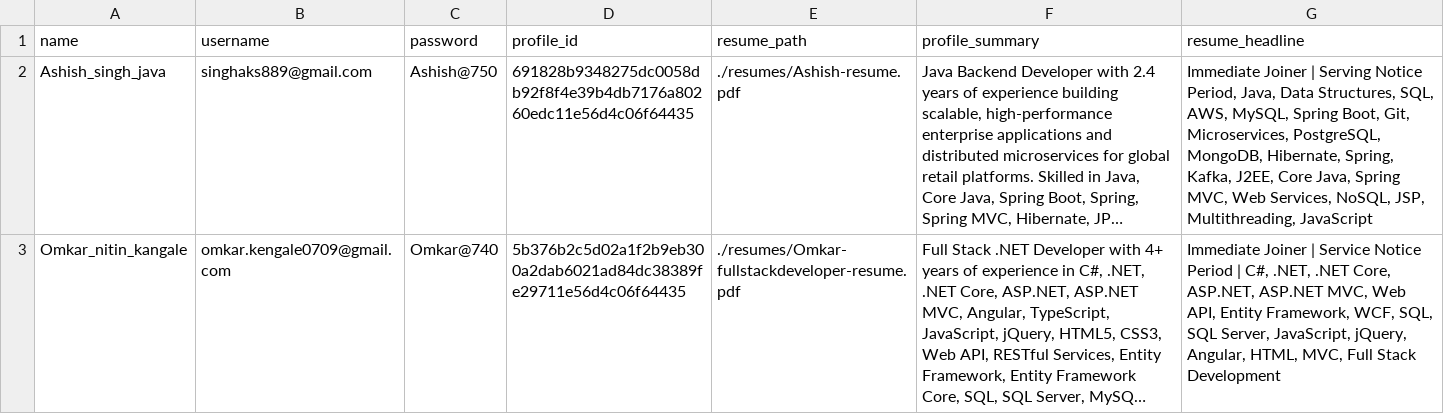
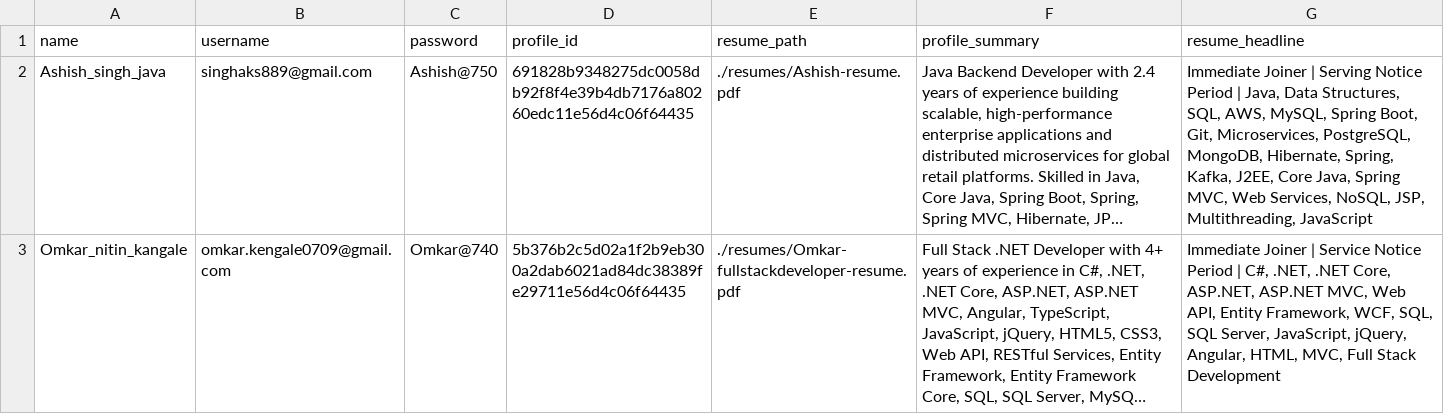
Before and after one commit to emailumangb-cpu/naukri-resume-action, a CSV file: profiles.csv, drawn as a sheet; long unchanged cells end in …; the diff names each change by its address in the sheet, - before the commit and + after, or states it on an @@ line.

Commit message:
Modify profiles in profiles.csv
Updated resume summary for Ashish Singh and Omkar Kangale.

```diff
--- a/profiles.csv
+++ b/profiles.csv
-G2 (resume_headline): …Serving Notice Period, Java, Data…
+G2 (resume_headline): …Serving Notice Period | Java, Data…
```
